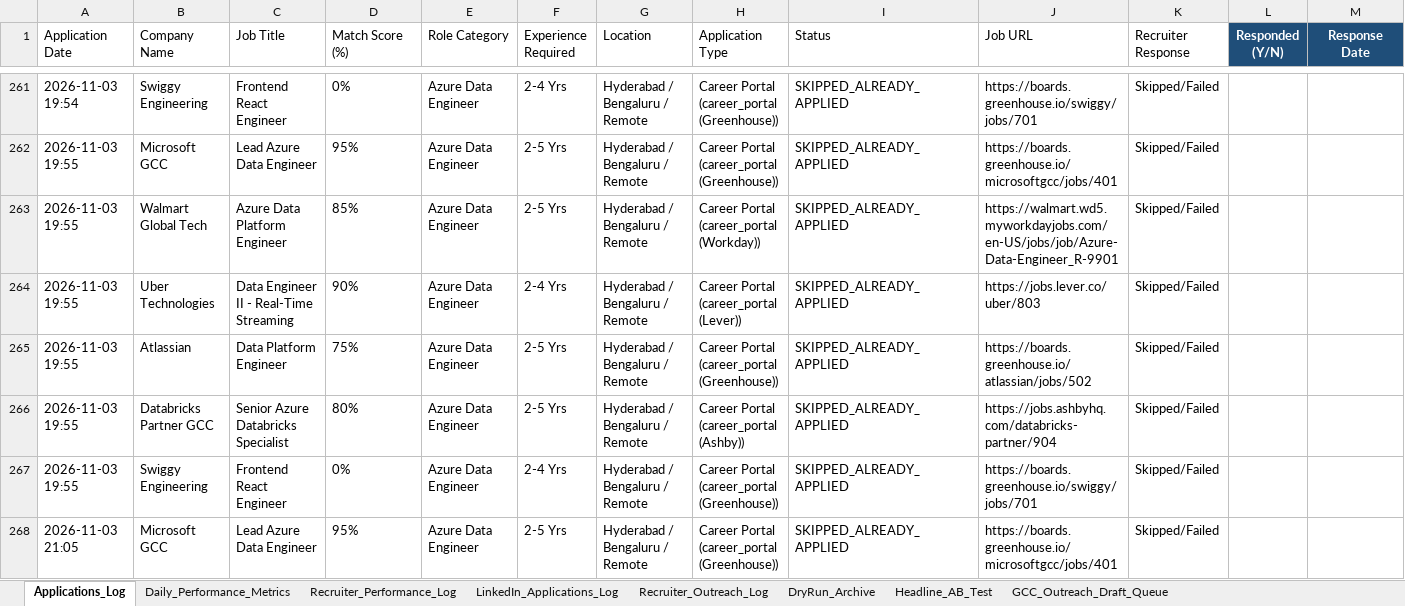
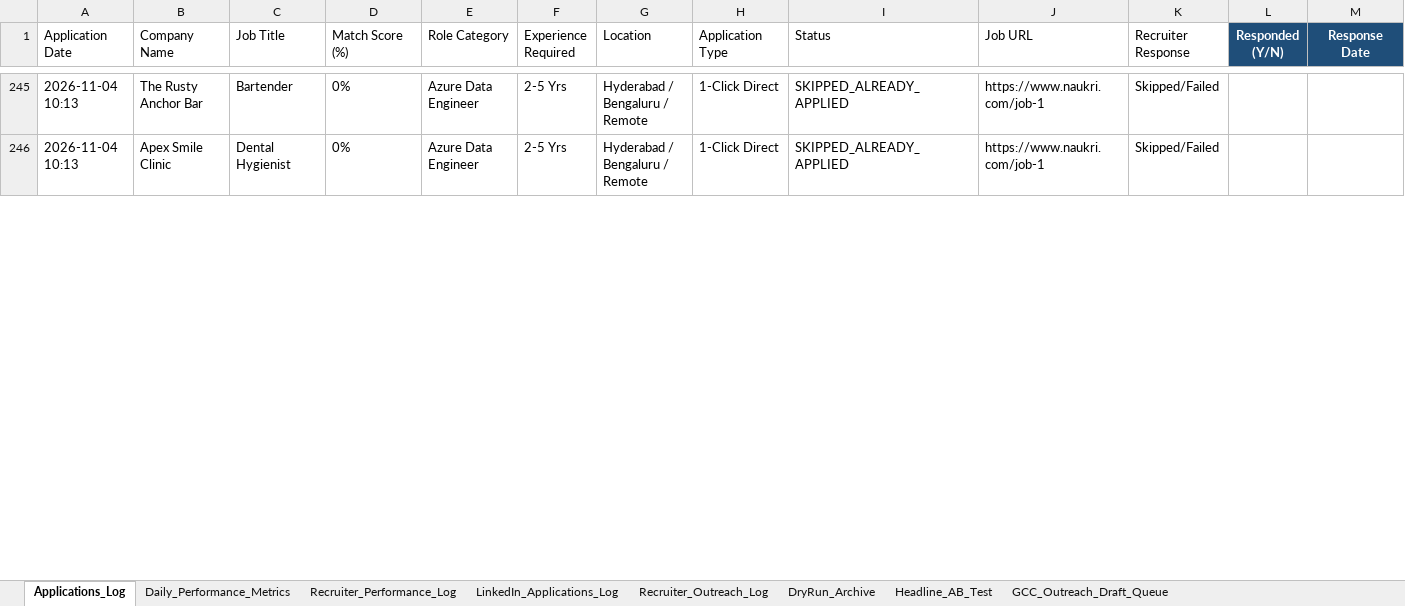
Before and after one commit to lavkushry/NaukariPro, an Excel workbook: Naukri_Live_Application_Tracker.xlsx, sheet Applications_Log, drawn as a sheet; only a part is shown, gaps mark what is left out; values as stored, in another font and other column widths than the file's, no borders; 1 other sheet too large or unreadable and not compared; removed rows and columns are numbered as before the commit, all else as after; rows hold the shown columns only; the diff covers the shown part only; the diff names each change by its address in the sheet, - before the commit and + after, or states it on an @@ line.

Commit message:
fix(portals, linkedin): dynamic live ATS discovery, Hard Stop 2 for expired jobs, real employer popup resolution, and interactive linkedin-auth

```diff
--- a/Naukri_Live_Application_Tracker.xlsx (sheet Applications_Log)
+++ b/Naukri_Live_Application_Tracker.xlsx (sheet Applications_Log)
-A245 (Application Date): 2026-11-03 19:54
+A245 (Application Date): 2026-11-04 10:13
-B245 (Company Name): Swiggy Engineering
+B245 (Company Name): The Rusty Anchor Bar
-C245 (Job Title): Frontend React Engineer
+C245 (Job Title): Bartender
-F245 (Experience Required): 2-4 Yrs
+F245 (Experience Required): 2-5 Yrs
-H245 (Application Type): Career Portal (career_portal (Greenhouse))
+H245 (Application Type): 1-Click Direct
-J245 (Job URL): https://boards.greenhouse.io/swiggy/jobs/701
+J245 (Job URL): https://www.naukri.com/job-1
-row 262: 2026-11-03 19:55 | Microsoft GCC | Lead Azure Data Engineer | 95% | Azure Data Engineer | 2-5 Yrs | Hyderabad / Bengaluru / Remote | Career Portal (career_portal (Greenhouse)) | SKIPPED_ALREADY_APPLIED | https://boards.greenhouse.io/microsoftgcc/jobs/401 | Skipped/Failed
-row 263: 2026-11-03 19:55 | Walmart Global Tech | Azure Data Platform Engineer | 85% | Azure Data Engineer | 2-5 Yrs | Hyderabad / Bengaluru / Remote | Career Portal (career_portal (Workday)) | SKIPPED_ALREADY_APPLIED | https://walmart.wd5.myworkdayjobs.com/en-US/jobs/job/Azure-Data-Engineer_R-9901 | Skipped/Failed
-row 264: 2026-11-03 19:55 | Uber Technologies | Data Engineer II - Real-Time Streaming | 90% | Azure Data Engineer | 2-4 Yrs | Hyderabad / Bengaluru / Remote | Career Portal (career_portal (Lever)) | SKIPPED_ALREADY_APPLIED | https://jobs.lever.co/uber/803 | Skipped/Failed
-row 265: 2026-11-03 19:55 | Atlassian | Data Platform Engineer | 75% | Azure Data Engineer | 2-5 Yrs | Hyderabad / Bengaluru / Remote | Career Portal (career_portal (Greenhouse)) | SKIPPED_ALREADY_APPLIED | https://boards.greenhouse.io/atlassian/jobs/502 | Skipped/Failed
-row 266: 2026-11-03 19:55 | Databricks Partner GCC | Senior Azure Databricks Specialist | 80% | Azure Data Engineer | 2-5 Yrs | Hyderabad / Bengaluru / Remote | Career Portal (career_portal (Ashby)) | SKIPPED_ALREADY_APPLIED | https://jobs.ashbyhq.com/databricks-partner/904 | Skipped/Failed
-A246 (Application Date): 2026-11-03 19:55
+A246 (Application Date): 2026-11-04 10:13
-B246 (Company Name): Swiggy Engineering
+B246 (Company Name): Apex Smile Clinic
-C246 (Job Title): Frontend React Engineer
+C246 (Job Title): Dental Hygienist
-F246 (Experience Required): 2-4 Yrs
+F246 (Experience Required): 2-5 Yrs
-H246 (Application Type): Career Portal (career_portal (Greenhouse))
+H246 (Application Type): 1-Click Direct
-J246 (Job URL): https://boards.greenhouse.io/swiggy/jobs/701
+J246 (Job URL): https://www.naukri.com/job-1
-row 268: 2026-11-03 21:05 | Microsoft GCC | Lead Azure Data Engineer | 95% | Azure Data Engineer | 2-5 Yrs | Hyderabad / Bengaluru / Remote | Career Portal (career_portal (Greenhouse)) | SKIPPED_ALREADY_APPLIED | https://boards.greenhouse.io/microsoftgcc/jobs/401 | Skipped/Failed
```
Also changed, not shown: 1 added row, 72 removed rows and 127 edited cells elsewhere in this sheet, sheet LinkedIn_Applications_Log, sheet Recruiter_Performance_Log, 9 other files.
